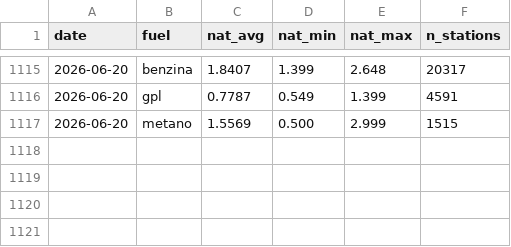
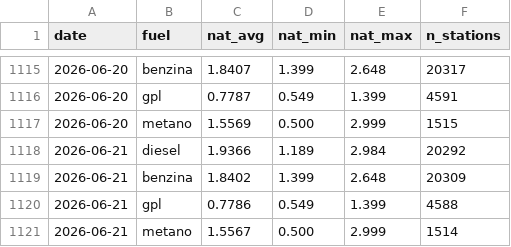
Before and after one commit to martucc/Fuel-Now, a CSV file: data/history.csv, drawn as a sheet; only a part is shown, gaps mark what is left out; the diff names each change by its address in the sheet, - before the commit and + after, or states it on an @@ line.

```diff
--- a/data/history.csv
+++ b/data/history.csv
+row 1118: 2026-06-21 | diesel | 1.9366 | 1.189 | 2.984 | 20292
+row 1119: 2026-06-21 | benzina | 1.8402 | 1.399 | 2.648 | 20309
+row 1120: 2026-06-21 | gpl | 0.7786 | 0.549 | 1.399 | 4588
+row 1121: 2026-06-21 | metano | 1.5567 | 0.500 | 2.999 | 1514
```
Also changed, not shown: 1 other file.
